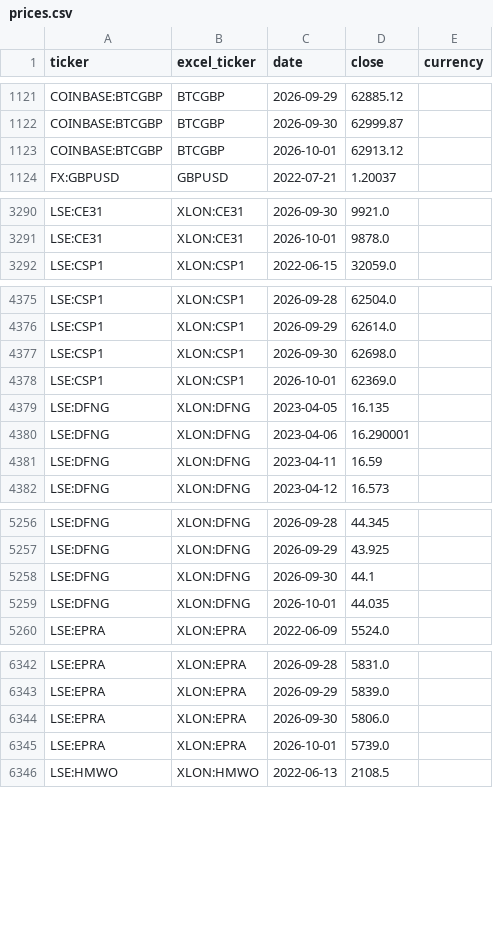
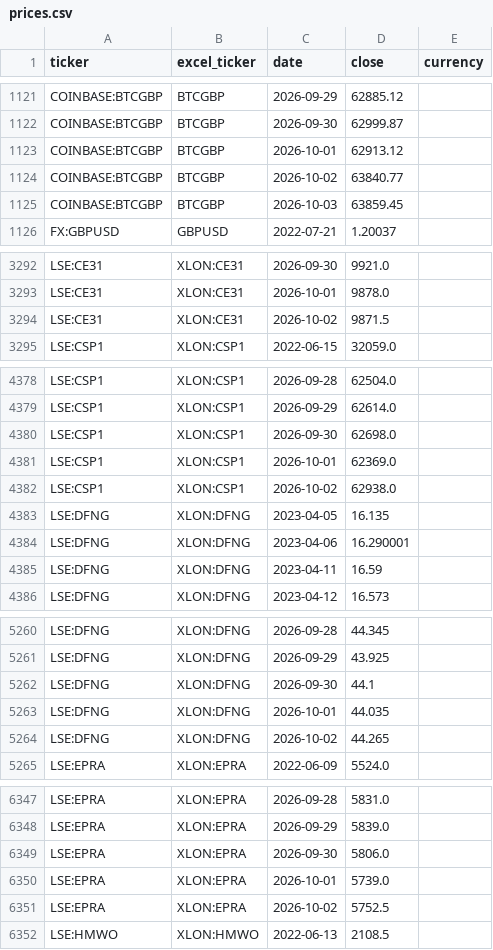
Before and after one commit to gwimpenny/portfolio-tracker, a CSV file: prices.csv, drawn as a sheet; only a part is shown, gaps mark what is left out; the diff covers the shown part only.

```diff
--- a/prices.csv
+++ b/prices.csv
@@ -1123,2 +1123,4 @@ COINBASE:BTCGBP,BTCGBP,2026-09-30,62999.87,
 COINBASE:BTCGBP,BTCGBP,2026-10-01,62913.12,
+COINBASE:BTCGBP,BTCGBP,2026-10-02,63840.77,
+COINBASE:BTCGBP,BTCGBP,2026-10-03,63859.45,
 FX:GBPUSD,GBPUSD,2022-07-21,1.20037,
@@ -3291,2 +3293,3 @@ LSE:CE31,XLON:CE31,2026-09-30,9921.0,
 LSE:CE31,XLON:CE31,2026-10-01,9878.0,
+LSE:CE31,XLON:CE31,2026-10-02,9871.5,
 LSE:CSP1,XLON:CSP1,2022-06-15,32059.0,
@@ -4378,2 +4381,3 @@ LSE:CSP1,XLON:CSP1,2026-09-30,62698.0,
 LSE:CSP1,XLON:CSP1,2026-10-01,62369.0,
+LSE:CSP1,XLON:CSP1,2026-10-02,62938.0,
 LSE:DFNG,XLON:DFNG,2023-04-05,16.135,
@@ -5259,2 +5263,3 @@ LSE:DFNG,XLON:DFNG,2026-09-30,44.1,
 LSE:DFNG,XLON:DFNG,2026-10-01,44.035,
+LSE:DFNG,XLON:DFNG,2026-10-02,44.265,
 LSE:EPRA,XLON:EPRA,2022-06-09,5524.0,
@@ -6345,2 +6350,3 @@ LSE:EPRA,XLON:EPRA,2026-09-30,5806.0,
 LSE:EPRA,XLON:EPRA,2026-10-01,5739.0,
+LSE:EPRA,XLON:EPRA,2026-10-02,5752.5,
 LSE:HMWO,XLON:HMWO,2022-06-13,2108.5,
```
Also changed, not shown: 12 added rows elsewhere in this file, 1 other file.
